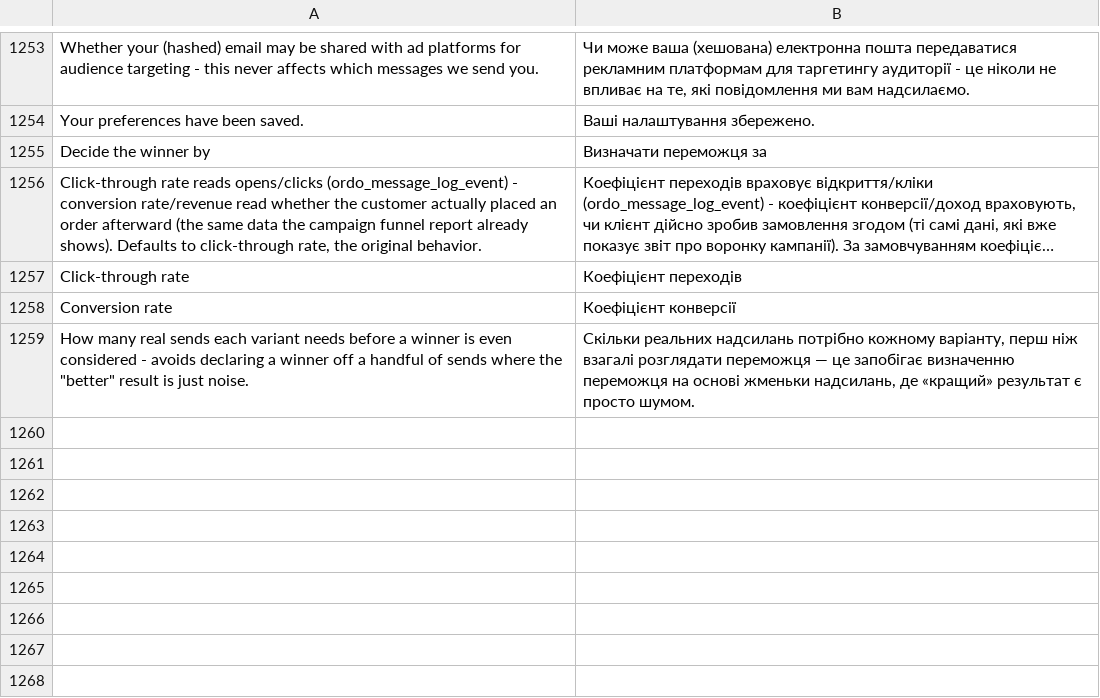
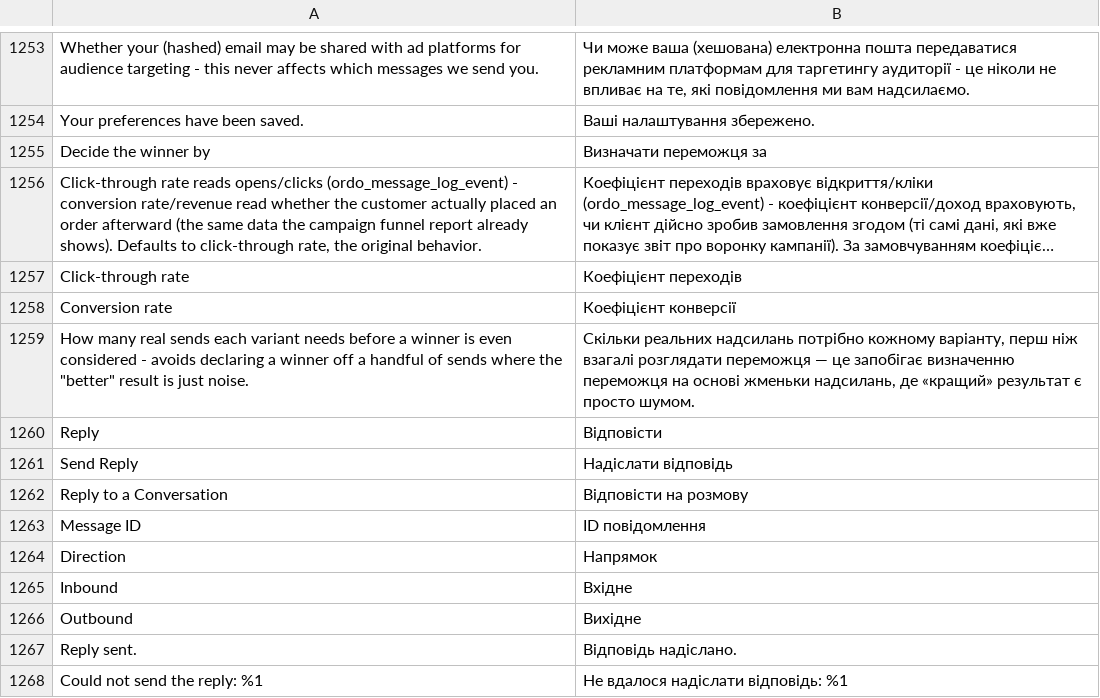
Before and after one commit to michalper/ordo, a CSV file: i18n/uk_UA.csv, drawn as a sheet; only a part is shown, gaps mark what is left out; long unchanged cells end in ….

```diff
--- a/i18n/uk_UA.csv
+++ b/i18n/uk_UA.csv
@@ -1267 +1267,10 @@
 "How many real sends each variant needs before a winner is even considered - avoids declaring a winner off a handful of sends where the ""better"" result is just noise.","Скільки реальних надсилань потрібно кожному варіанту, перш ніж взагалі розглядати переможця — це запобігає визначенню переможця на основі жменьки надсилань, де «кращий» результат є просто шумом."
+"Reply","Відповісти"
+"Send Reply","Надіслати відповідь"
+"Reply to a Conversation","Відповісти на розмову"
+"Message ID","ID повідомлення"
+"Direction","Напрямок"
+"Inbound","Вхідне"
+"Outbound","Вихідне"
+"Reply sent.","Відповідь надіслано."
+"Could not send the reply: %1","Не вдалося надіслати відповідь: %1"
```
Also changed, not shown: i18n/cs_CZ.csv, i18n/de_DE.csv, 40 other files.
